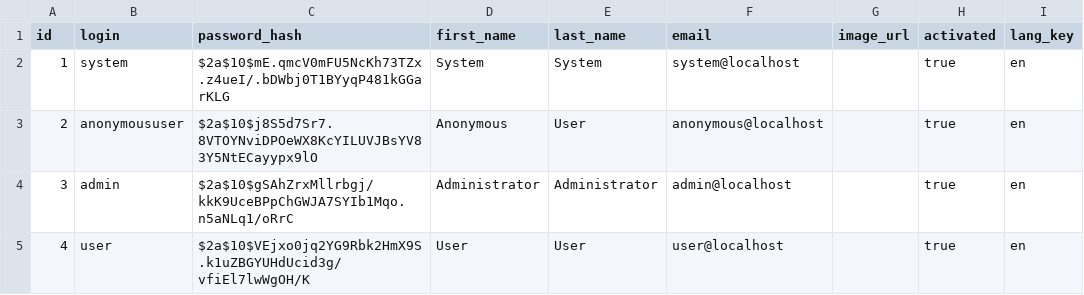
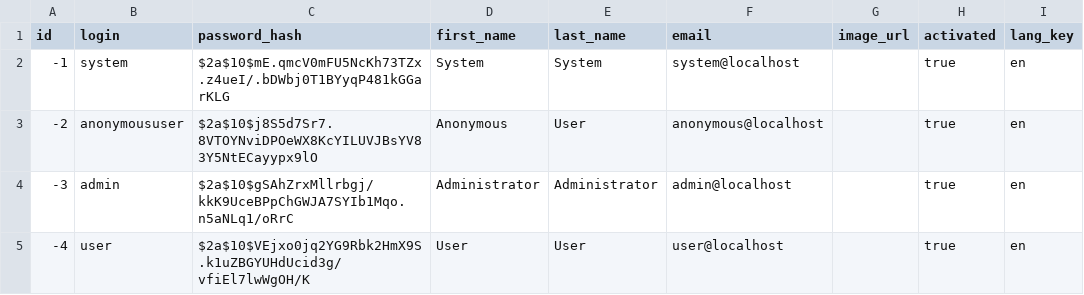
Before and after one commit to athleticspot/athleticspot, a CSV file: web/src/main/resources/config/liquibase/users.csv, drawn as a sheet; only a part is shown; the diff names each change by its address in the sheet, - before the commit and + after, or states it on an @@ line.

```diff
--- a/web/src/main/resources/config/liquibase/users.csv
+++ b/web/src/main/resources/config/liquibase/users.csv
-A2 (id): 1
+A2 (id): -1
-A3 (id): 2
+A3 (id): -2
-A4 (id): 3
+A4 (id): -3
-A5 (id): 4
+A5 (id): -4
```
Also changed, not shown: 4 other files.
